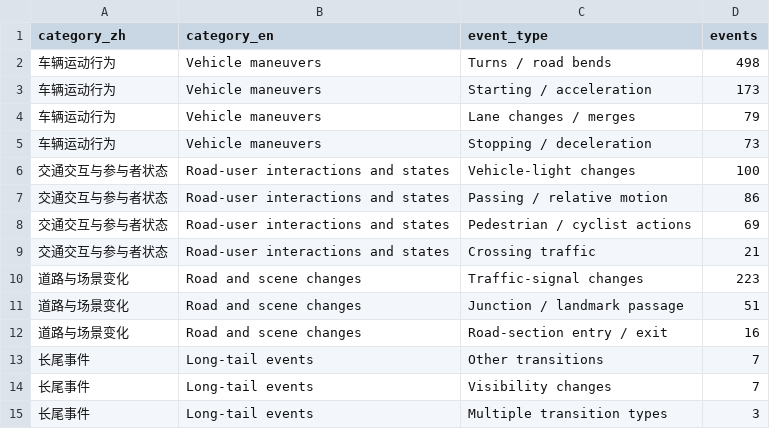
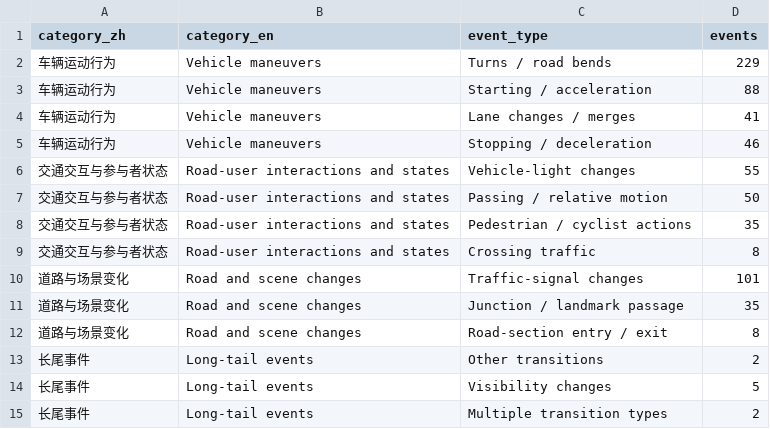
Before and after one commit to HelloWorld416/SDB-statistics, a CSV file: event_macro_mapping.csv, drawn as a sheet.

```diff
--- a/event_macro_mapping.csv
+++ b/event_macro_mapping.csv
@@ -1,15 +1,15 @@
 category_zh,category_en,event_type,events
-车辆运动行为,Vehicle maneuvers,Turns / road bends,498
-车辆运动行为,Vehicle maneuvers,Starting / acceleration,173
-车辆运动行为,Vehicle maneuvers,Lane changes / merges,79
-车辆运动行为,Vehicle maneuvers,Stopping / deceleration,73
-交通交互与参与者状态,Road-user interactions and states,Vehicle-light changes,100
-交通交互与参与者状态,Road-user interactions and states,Passing / relative motion,86
-交通交互与参与者状态,Road-user interactions and states,Pedestrian / cyclist actions,69
-交通交互与参与者状态,Road-user interactions and states,Crossing traffic,21
-道路与场景变化,Road and scene changes,Traffic-signal changes,223
-道路与场景变化,Road and scene changes,Junction / landmark passage,51
-道路与场景变化,Road and scene changes,Road-section entry / exit,16
-长尾事件,Long-tail events,Other transitions,7
-长尾事件,Long-tail events,Visibility changes,7
-长尾事件,Long-tail events,Multiple transition types,3
+车辆运动行为,Vehicle maneuvers,Turns / road bends,229
+车辆运动行为,Vehicle maneuvers,Starting / acceleration,88
+车辆运动行为,Vehicle maneuvers,Lane changes / merges,41
+车辆运动行为,Vehicle maneuvers,Stopping / deceleration,46
+交通交互与参与者状态,Road-user interactions and states,Vehicle-light changes,55
+交通交互与参与者状态,Road-user interactions and states,Passing / relative motion,50
+交通交互与参与者状态,Road-user interactions and states,Pedestrian / cyclist actions,35
+交通交互与参与者状态,Road-user interactions and states,Crossing traffic,8
+道路与场景变化,Road and scene changes,Traffic-signal changes,101
+道路与场景变化,Road and scene changes,Junction / landmark passage,35
+道路与场景变化,Road and scene changes,Road-section entry / exit,8
+长尾事件,Long-tail events,Other transitions,2
+长尾事件,Long-tail events,Visibility changes,5
+长尾事件,Long-tail events,Multiple transition types,2
```
Also changed, not shown: event_macro_counts.csv, queries_temporal_distribution.csv, 8 other files.
